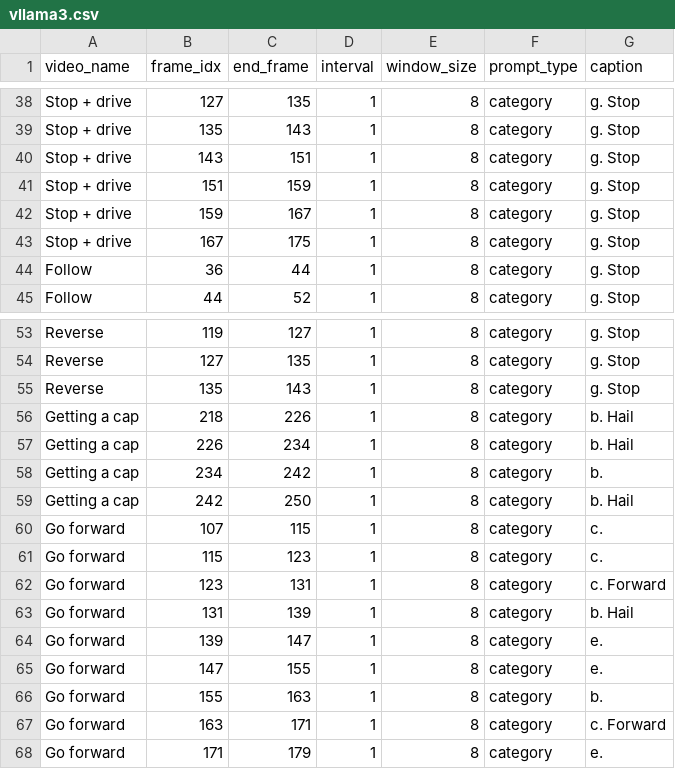
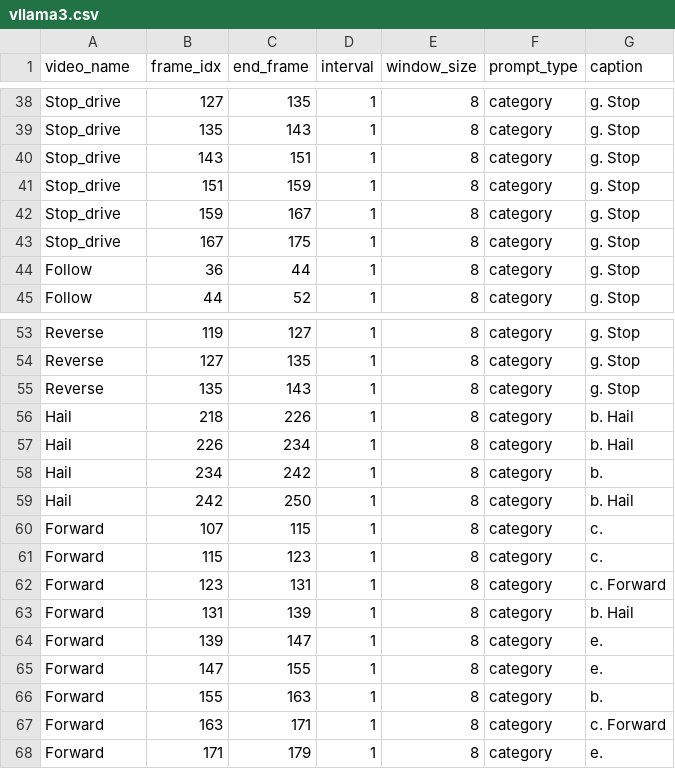
Before and after one commit to tbosse20/gest_VLM_eval, a CSV file: results/data/captions/category/vllama3.csv, drawn as a sheet; only a part is shown, gaps mark what is left out; the diff covers the shown part only; the diff names each change by its address in the sheet, - before the commit and + after, or states it on an @@ line.

```diff
--- a/results/data/captions/category/vllama3.csv
+++ b/results/data/captions/category/vllama3.csv
-A38:A43 (video_name): Stop + drive
+A38:A43 (video_name): Stop_drive
-A56:A59 (video_name): Getting a cap
+A56:A59 (video_name): Hail
-A60:A68 (video_name): Go forward
+A60:A68 (video_name): Forward
```
Also changed, not shown: 27 edited cells elsewhere in this file, data/labels/firsthand.csv, results/data/metrics/to_gt/human.csv, 32 other files.
